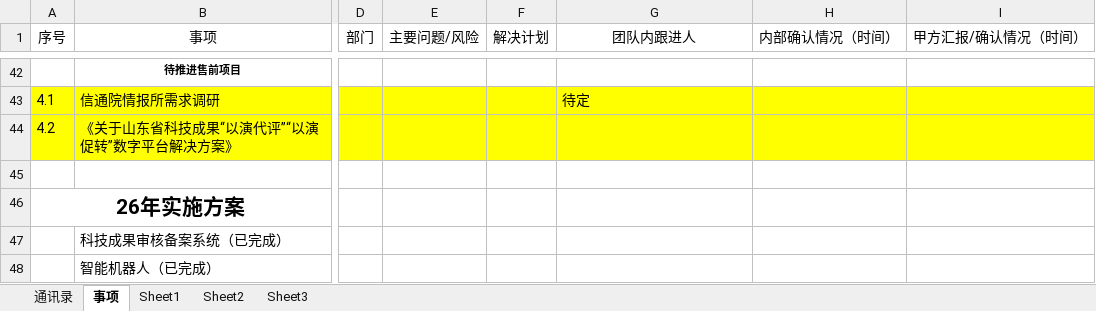
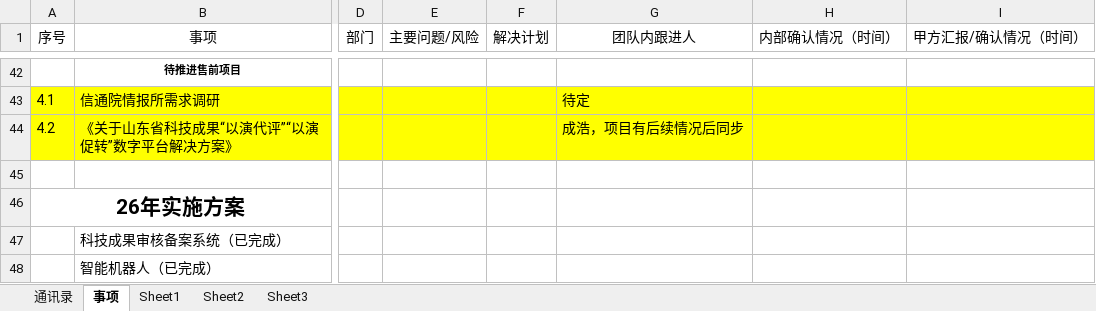
Before and after one commit to play833/26-info-project-docs, an Excel workbook: 26年信息化项目资料/26年信息化项目资料/事项记录&风险记录表/事项梳理.20260302.xlsx, sheet 事项, drawn as a sheet; only a part is shown, gaps mark what is left out; values as stored, in another font and other column widths than the file's, no borders; the diff names each change by its address in the sheet, - before the commit and + after, or states it on an @@ line.

Commit message:
Update today's file: 26????????\26????????\????&?????\????.20260302.xlsx

```diff
--- a/26年信息化项目资料/26年信息化项目资料/事项记录&风险记录表/事项梳理.20260302.xlsx (sheet 事项)
+++ b/26年信息化项目资料/26年信息化项目资料/事项记录&风险记录表/事项梳理.20260302.xlsx (sheet 事项)
-G44 (团队内跟进人): (empty)
+G44 (团队内跟进人): 成浩，项目有后续情况后同步
```
